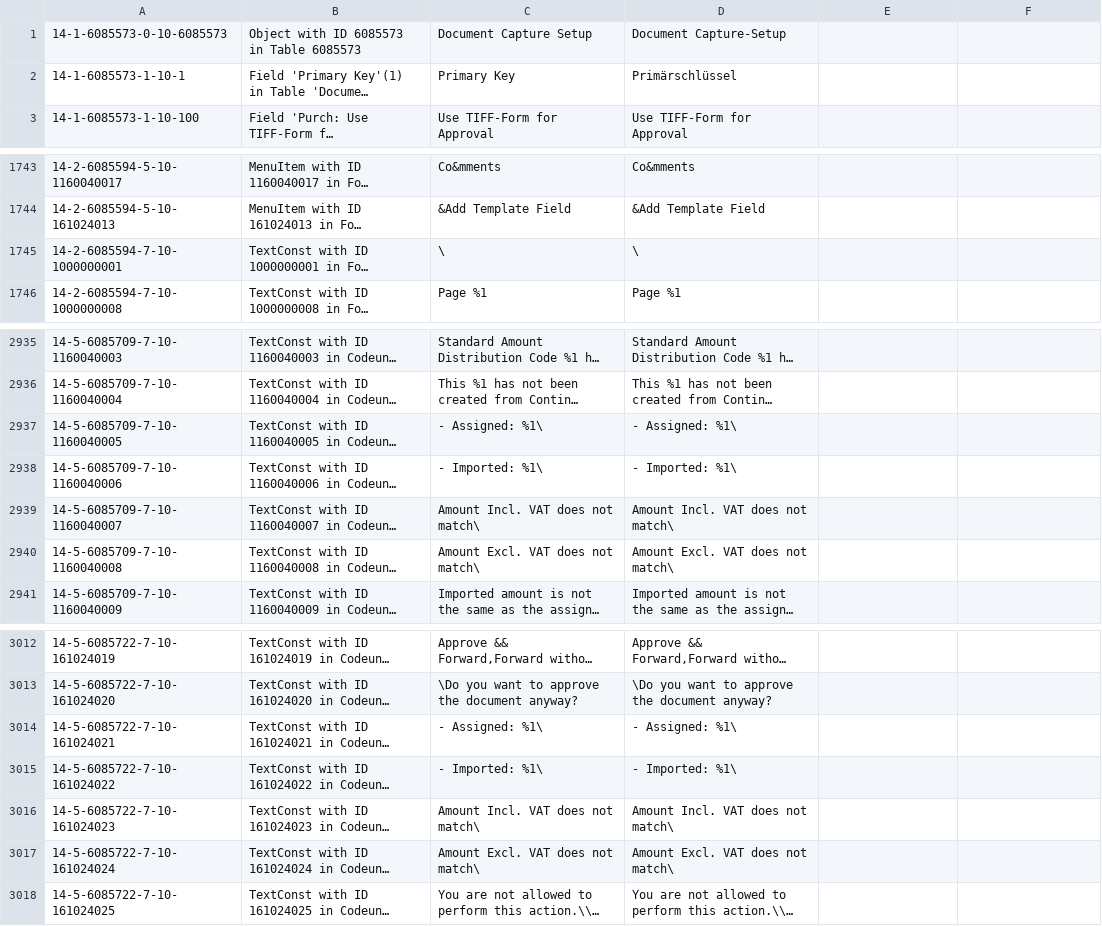
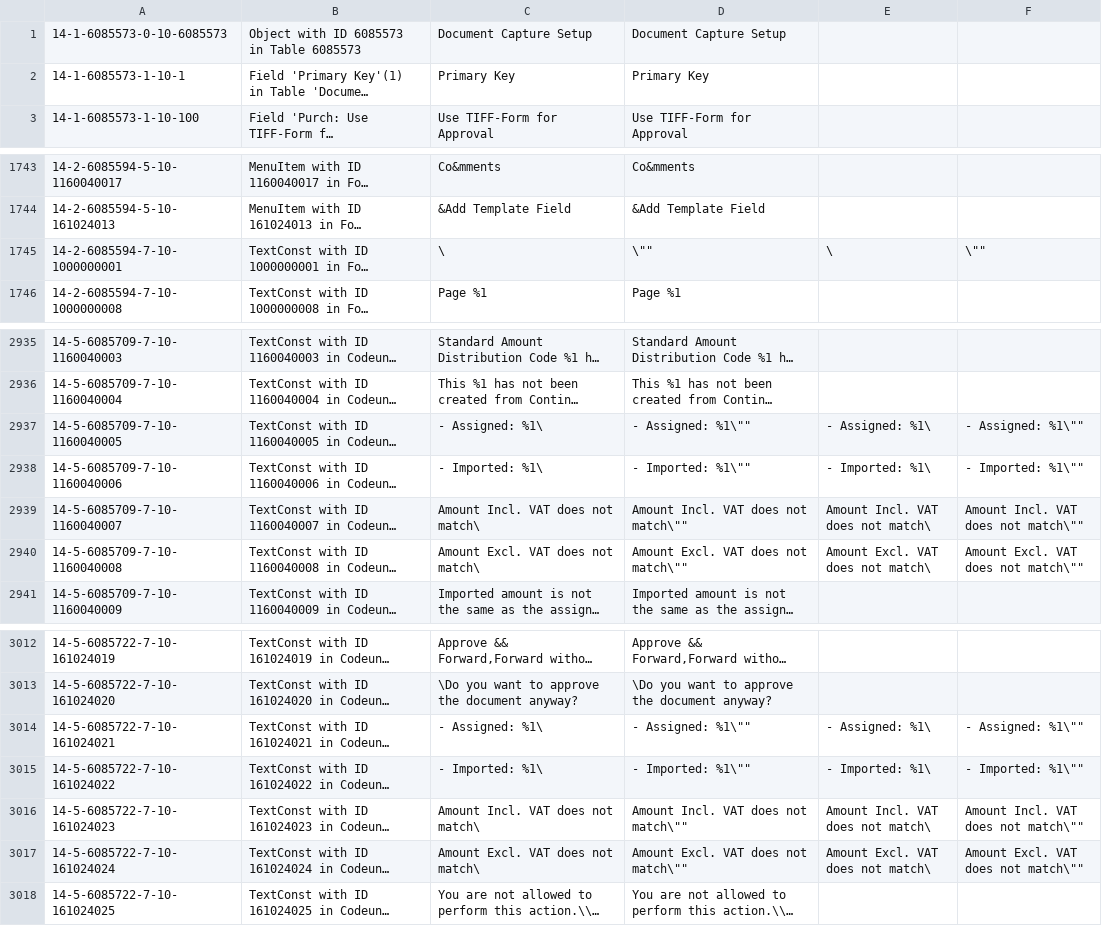
Before and after one commit to yavorysynka/CSV-file-type, a CSV file: en/Captions.csv, drawn as a sheet; only a part is shown, gaps mark what is left out; long unchanged cells end in …; the diff covers the shown part only; the diff names each change by its address in the sheet, - before the commit and + after, or states it on an @@ line.

Commit message:
New translations Captions.csv (English)

```diff
--- a/en/Captions.csv
+++ b/en/Captions.csv
-D1: Document Capture-Setup
+D1: Document Capture Setup
-D2: Primärschlüssel
+D2: Primary Key
-D1745: \
+D1745: \""
-E1745: (empty)
+E1745: \
-F1745: (empty)
+F1745: \""
-D2937: - Assigned: %1\
+D2937: - Assigned: %1\""
-E2937: (empty)
+E2937: - Assigned: %1\
-F2937: (empty)
+F2937: - Assigned: %1\""
-D2938: - Imported: %1\
+D2938: - Imported: %1\""
-E2938: (empty)
+E2938: - Imported: %1\
-F2938: (empty)
+F2938: - Imported: %1\""
-D2939: Amount Incl. VAT does not match\
+D2939: Amount Incl. VAT does not match\""
-E2939: (empty)
+E2939: Amount Incl. VAT does not match\
-F2939: (empty)
+F2939: Amount Incl. VAT does not match\""
-D2940: Amount Excl. VAT does not match\
+D2940: Amount Excl. VAT does not match\""
-E2940: (empty)
+E2940: Amount Excl. VAT does not match\
-F2940: (empty)
+F2940: Amount Excl. VAT does not match\""
-D3014: - Assigned: %1\
+D3014: - Assigned: %1\""
-E3014: (empty)
+E3014: - Assigned: %1\
-F3014: (empty)
+F3014: - Assigned: %1\""
-D3015: - Imported: %1\
+D3015: - Imported: %1\""
-E3015: (empty)
+E3015: - Imported: %1\
-F3015: (empty)
+F3015: - Imported: %1\""
-D3016: Amount Incl. VAT does not match\
+D3016: Amount Incl. VAT does not match\""
-E3016: (empty)
+E3016: Amount Incl. VAT does not match\
-F3016: (empty)
+F3016: Amount Incl. VAT does not match\""
-D3017: Amount Excl. VAT does not match\
+D3017: Amount Excl. VAT does not match\""
-E3017: (empty)
+E3017: Amount Excl. VAT does not match\
-F3017: (empty)
+F3017: Amount Excl. VAT does not match\""
```
Also changed, not shown: 12 edited cells elsewhere in this file.
